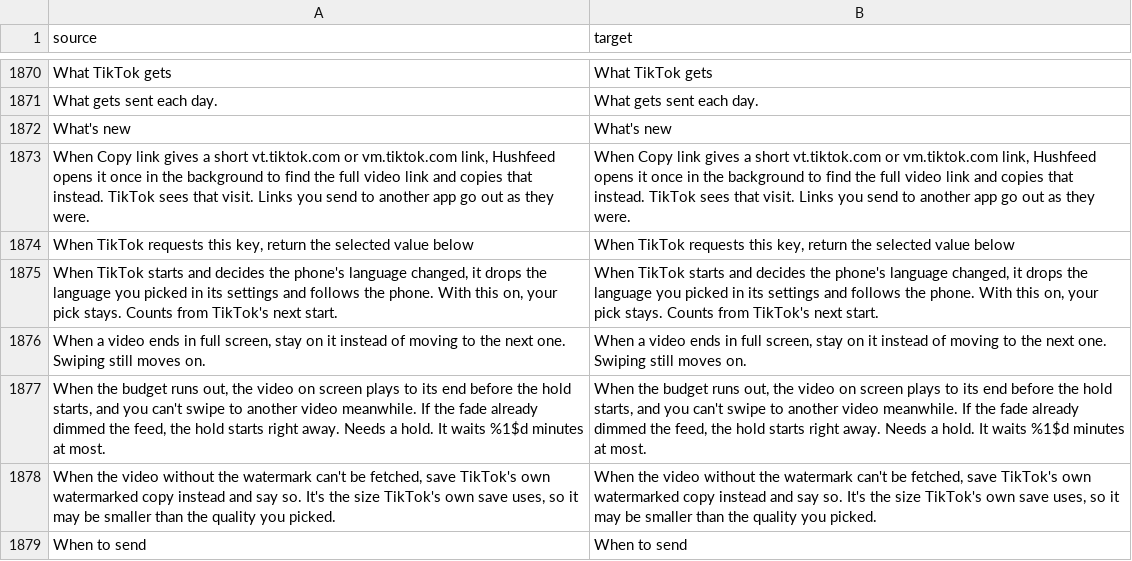
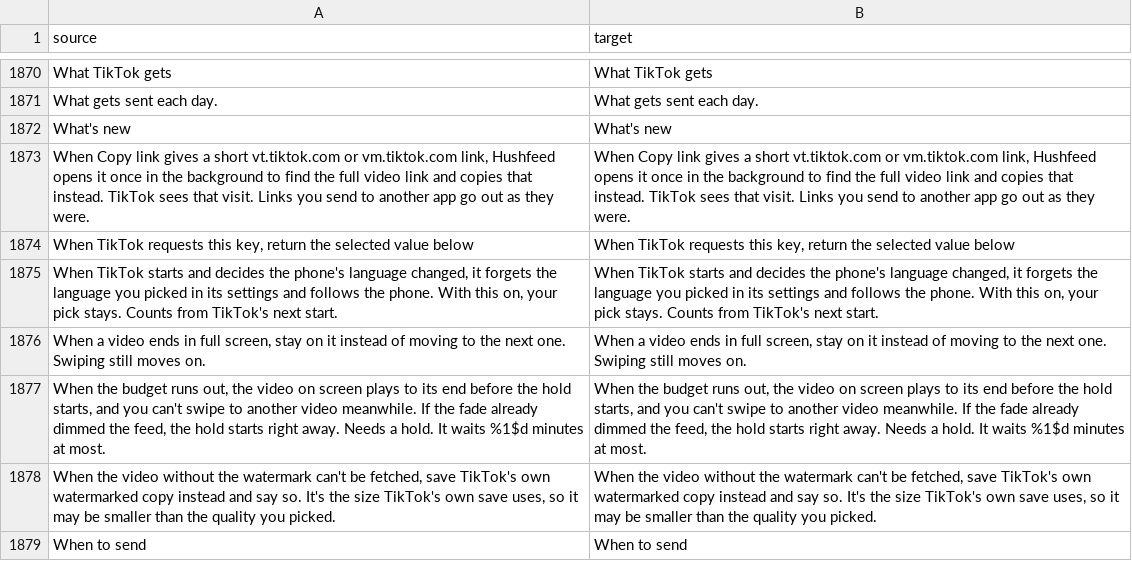
Before and after one commit to SA-SUJON/HushFeed, a CSV file: extensions/tiktok/src/main/l10n/en.csv, drawn as a sheet; only a part is shown, gaps mark what is left out.

Commit message:
fix(language): say forgets, not drops, in the Keep the language row
Settings rows keep drop for nothing; SettingsL10nTest flagged it.

Refs #61

```diff
--- a/extensions/tiktok/src/main/l10n/en.csv
+++ b/extensions/tiktok/src/main/l10n/en.csv
@@ -1874,3 +1874,3 @@ What's new,What's new
 "When TikTok requests this key, return the selected value below","When TikTok requests this key, return the selected value below"
-"When TikTok starts and decides the phone's language changed, it drops the language you picked in its settings and follows the phone. With this on, your pick stays. Counts from TikTok's next start.","When TikTok starts and decides the phone's language changed, it drops the language you picked in its settings and follows the phone. With this on, your pick stays. Counts from TikTok's next start."
+"When TikTok starts and decides the phone's language changed, it forgets the language you picked in its settings and follows the phone. With this on, your pick stays. Counts from TikTok's next start.","When TikTok starts and decides the phone's language changed, it forgets the language you picked in its settings and follows the phone. With this on, your pick stays. Counts from TikTok's next start."
 "When a video ends in full screen, stay on it instead of moving to the next one. Swiping still moves on.","When a video ends in full screen, stay on it instead of moving to the next one. Swiping still moves on."
```
Also changed, not shown: extensions/tiktok/src/main/l10n/az.tsv, extensions/tiktok/src/main/l10n/de.tsv, 8 other files.
